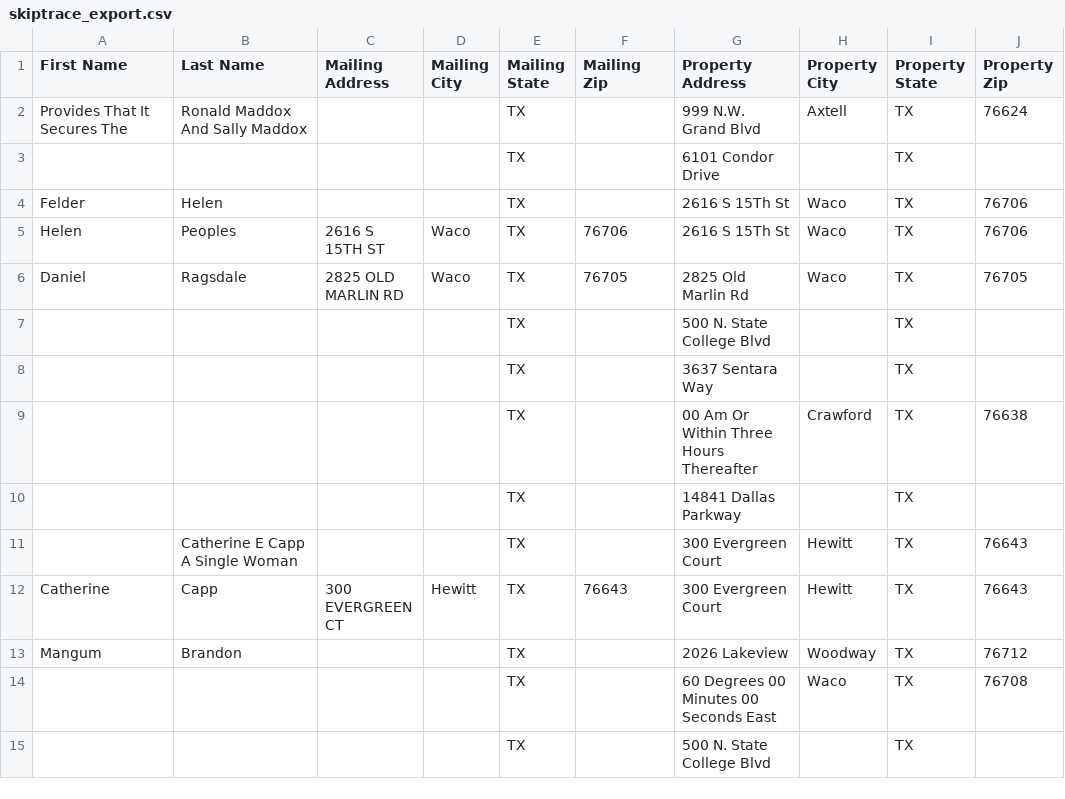
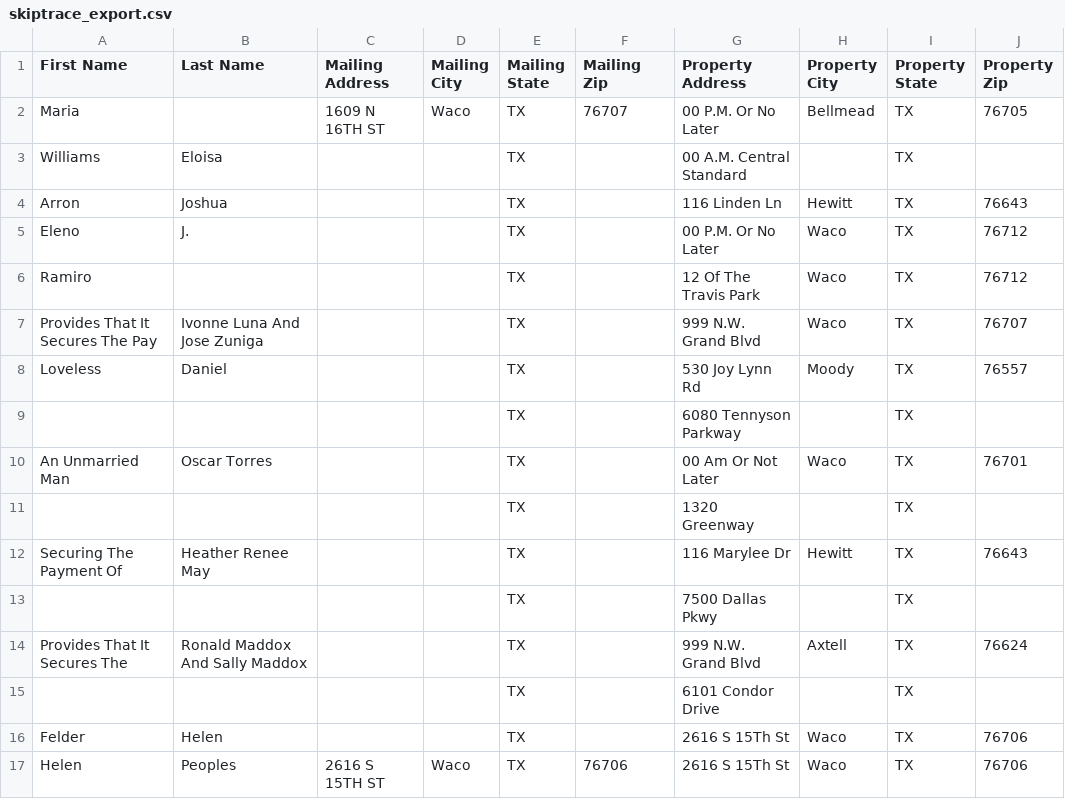
Before and after one commit to Sellmyhousefast247/McLennan-leads, a CSV file: data/skiptrace_export.csv, drawn as a sheet; only a part is shown; the shorter side is filled out with more unchanged rows; the diff names each change by its address in the sheet, - before the commit and + after, or states it on an @@ line.

```diff
--- a/data/skiptrace_export.csv
+++ b/data/skiptrace_export.csv
+row 2: Maria |  | 1609 N 16TH ST | Waco | TX | 76707 | 00 P.M. Or No Later | Bellmead | TX | 76705
+row 3: Williams | Eloisa |  |  | TX |  | 00 A.M. Central Standard |  | TX
+row 4: Arron | Joshua |  |  | TX |  | 116 Linden Ln | Hewitt | TX | 76643
+row 5: Eleno | J. |  |  | TX |  | 00 P.M. Or No Later | Waco | TX | 76712
+row 6: Ramiro |  |  |  | TX |  | 12 Of The Travis Park | Waco | TX | 76712
+row 7: Provides That It Secures The Pay | Ivonne Luna And Jose Zuniga |  |  | TX |  | 999 N.W. Grand Blvd | Waco | TX | 76707
+row 8: Loveless | Daniel |  |  | TX |  | 530 Joy Lynn Rd | Moody | TX | 76557
+row 9:  |  |  |  | TX |  | 6080 Tennyson Parkway |  | TX
+row 10: An Unmarried Man | Oscar Torres |  |  | TX |  | 00 Am Or Not Later | Waco | TX | 76701
+row 11:  |  |  |  | TX |  | 1320 Greenway |  | TX
+row 12: Securing The Payment Of | Heather Renee May |  |  | TX |  | 116 Marylee Dr | Hewitt | TX | 76643
+row 13:  |  |  |  | TX |  | 7500 Dallas Pkwy |  | TX
```
Also changed, not shown: data/ghl_export.csv, 3 other files.
